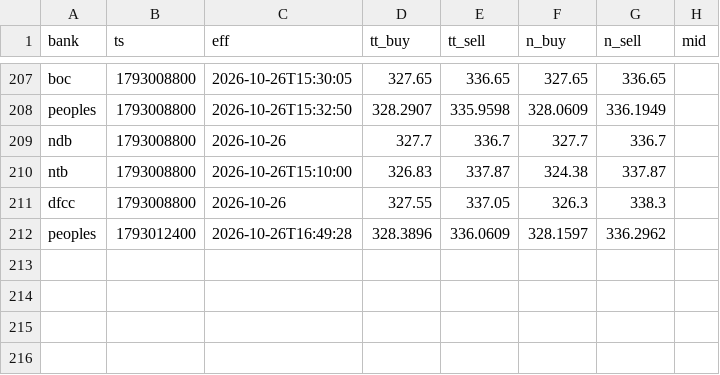
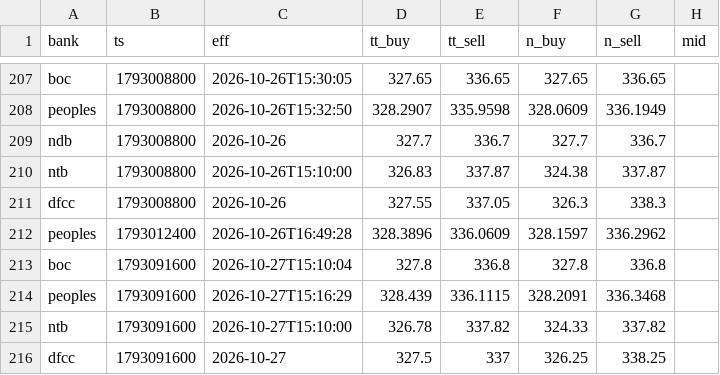
Before and after one commit to anjulalk/fxtrack, a CSV file: data/tick.csv, drawn as a sheet; only a part is shown, gaps mark what is left out; the diff names each change by its address in the sheet, - before the commit and + after, or states it on an @@ line.

```diff
--- a/data/tick.csv
+++ b/data/tick.csv
+row 213: boc | 1793091600 | 2026-10-27T15:10:04 | 327.8 | 336.8 | 327.8 | 336.8
+row 214: peoples | 1793091600 | 2026-10-27T15:16:29 | 328.439 | 336.1115 | 328.2091 | 336.3468
+row 215: ntb | 1793091600 | 2026-10-27T15:10:00 | 326.78 | 337.82 | 324.33 | 337.82
+row 216: dfcc | 1793091600 | 2026-10-27 | 327.5 | 337 | 326.25 | 338.25
```
Also changed, not shown: data/day.csv, 2 other files.
